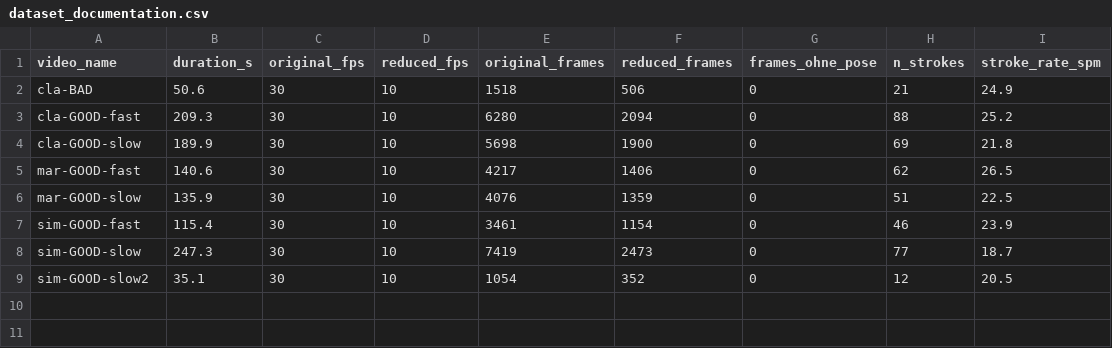
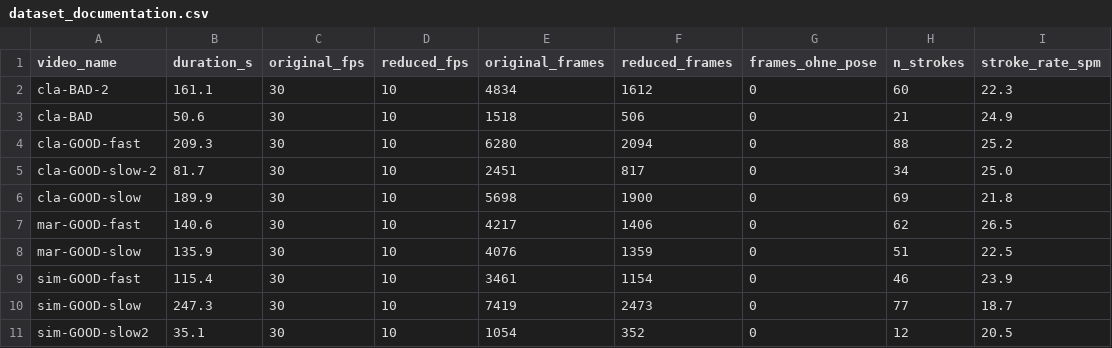
Before and after one commit to clarabri/ML-project, a CSV file: 1_DatasetCharacteristics/dataset_documentation.csv, drawn as a sheet; the diff names each change by its address in the sheet, - before the commit and + after, or states it on an @@ line.

Commit message:
extended-dataset+LSTM-autoencoder-running

```diff
--- a/1_DatasetCharacteristics/dataset_documentation.csv
+++ b/1_DatasetCharacteristics/dataset_documentation.csv
+row 2: cla-BAD-2 | 161.1 | 30 | 10 | 4834 | 1612 | 0 | 60 | 22.3
+row 5: cla-GOOD-slow-2 | 81.7 | 30 | 10 | 2451 | 817 | 0 | 34 | 25.0
```
Also changed, not shown: 18 other files.
